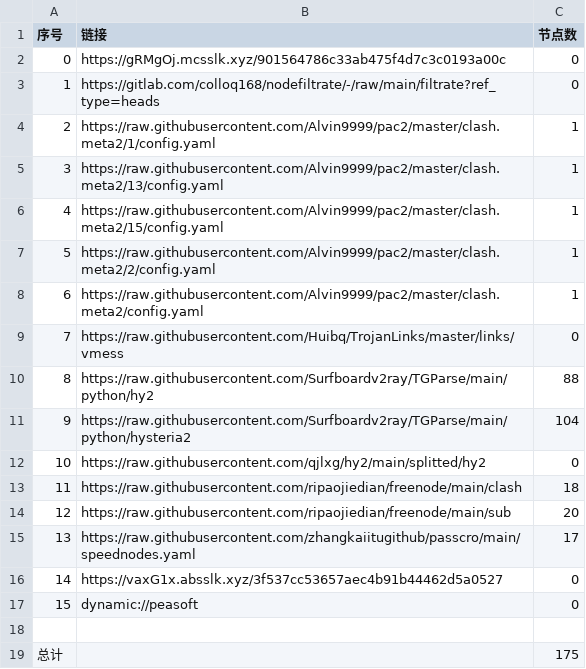
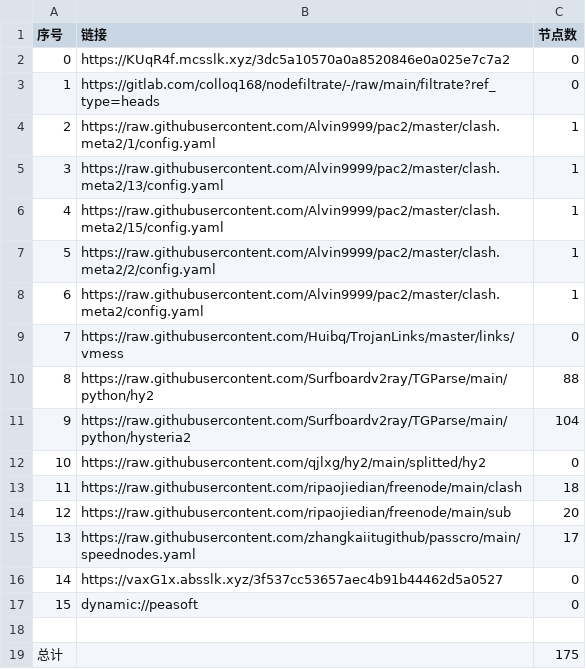
Before and after one commit to hicass-1102/AutoMergePublicNodes, a CSV file: list_result.csv, drawn as a sheet.

```diff
--- a/list_result.csv
+++ b/list_result.csv
@@ -1,3 +1,3 @@
 序号,链接,节点数
-0,https://gRMgOj.mcsslk.xyz/901564786c33ab475f4d7c3c0193a00c,0
+0,https://KUqR4f.mcsslk.xyz/3dc5a10570a0a8520846e0a025e7c7a2,0
 1,https://gitlab.com/colloq168/nodefiltrate/-/raw/main/filtrate?ref_type=heads,0
```
Also changed, not shown: 5 other files.
